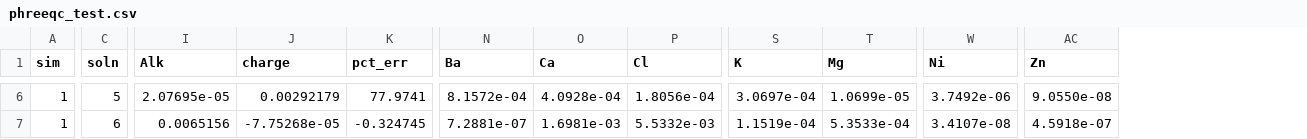
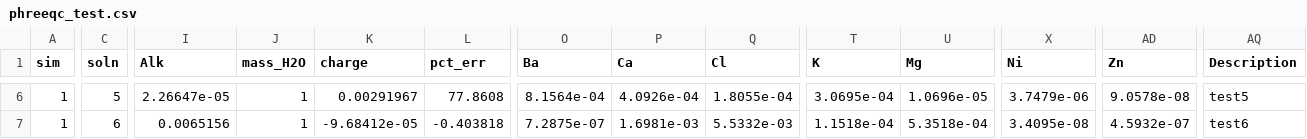
Before and after one commit to JohannesTimm/HyChem17, a CSV file: Homework2017/phreeqc_test.csv, drawn as a sheet; only a part is shown, gaps mark what is left out; addresses are those after the commit; the diff covers the shown part only; the diff names each change by its address in the sheet, - before the commit and + after, or states it on an @@ line.

Commit message:
Added functionality to output the description line into the selected output
Signed-off-by: Johannes Timm <JohannesTimm@users.noreply.github.com>

```diff
--- a/Homework2017/phreeqc_test.csv
+++ b/Homework2017/phreeqc_test.csv
+column J (mass_H2O), rows 6-7: 1 | 1
+column AQ (Description), rows 6-7: test5 | test6
-I6 (Alk): 2.07695e-05
+I6 (Alk): 2.26647e-05
-K6 (charge): 0.00292179
+K6 (charge): 0.00291967
-L6 (pct_err): 77.9741
+L6 (pct_err): 77.8608
-O6 (Ba): 8.1572e-04
+O6 (Ba): 8.1564e-04
-P6 (Ca): 4.0928e-04
+P6 (Ca): 4.0926e-04
-Q6 (Cl): 1.8056e-04
+Q6 (Cl): 1.8055e-04
-T6 (K): 3.0697e-04
+T6 (K): 3.0695e-04
-U6 (Mg): 1.0699e-05
+U6 (Mg): 1.0696e-05
-X6 (Ni): 3.7492e-06
+X6 (Ni): 3.7479e-06
-AD6 (Zn): 9.0550e-08
+AD6 (Zn): 9.0578e-08
-K7 (charge): -7.75268e-05
+K7 (charge): -9.68412e-05
-L7 (pct_err): -0.324745
+L7 (pct_err): -0.403818
-O7 (Ba): 7.2881e-07
+O7 (Ba): 7.2875e-07
-T7 (K): 1.1519e-04
+T7 (K): 1.1518e-04
-U7 (Mg): 5.3533e-04
+U7 (Mg): 5.3518e-04
-X7 (Ni): 3.4107e-08
+X7 (Ni): 3.4095e-08
-AD7 (Zn): 4.5918e-07
+AD7 (Zn): 4.5932e-07
```
Also changed, not shown: 115 edited cells elsewhere in this file, 3 other files.
